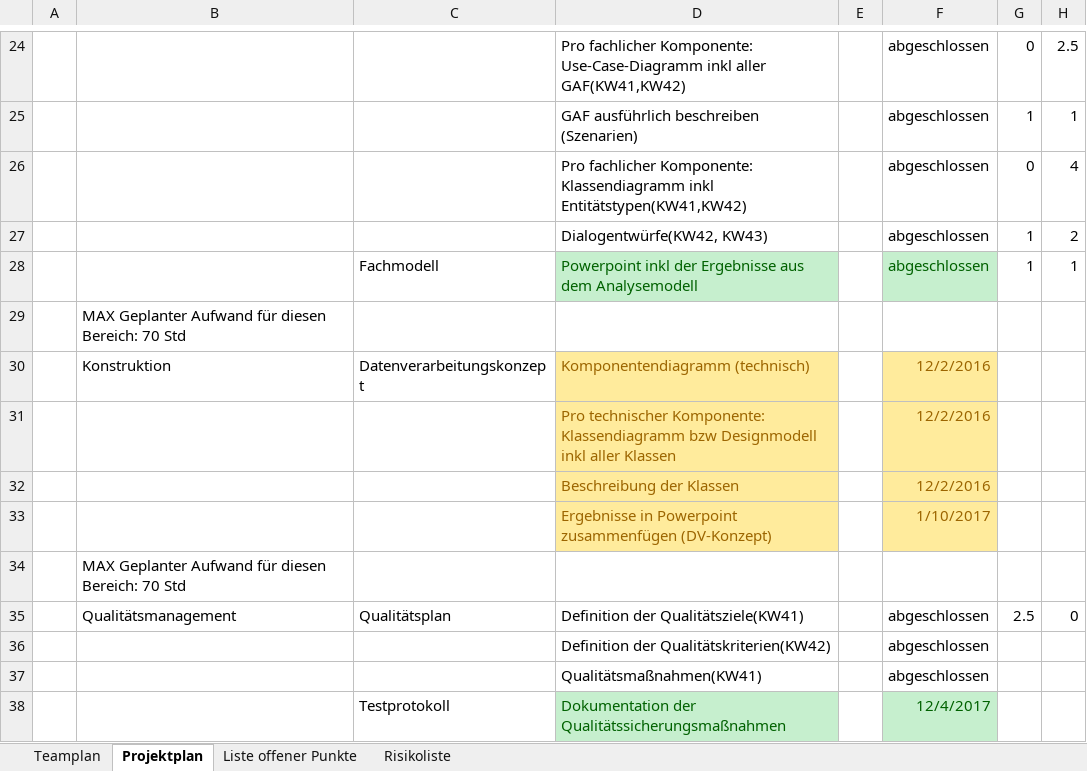
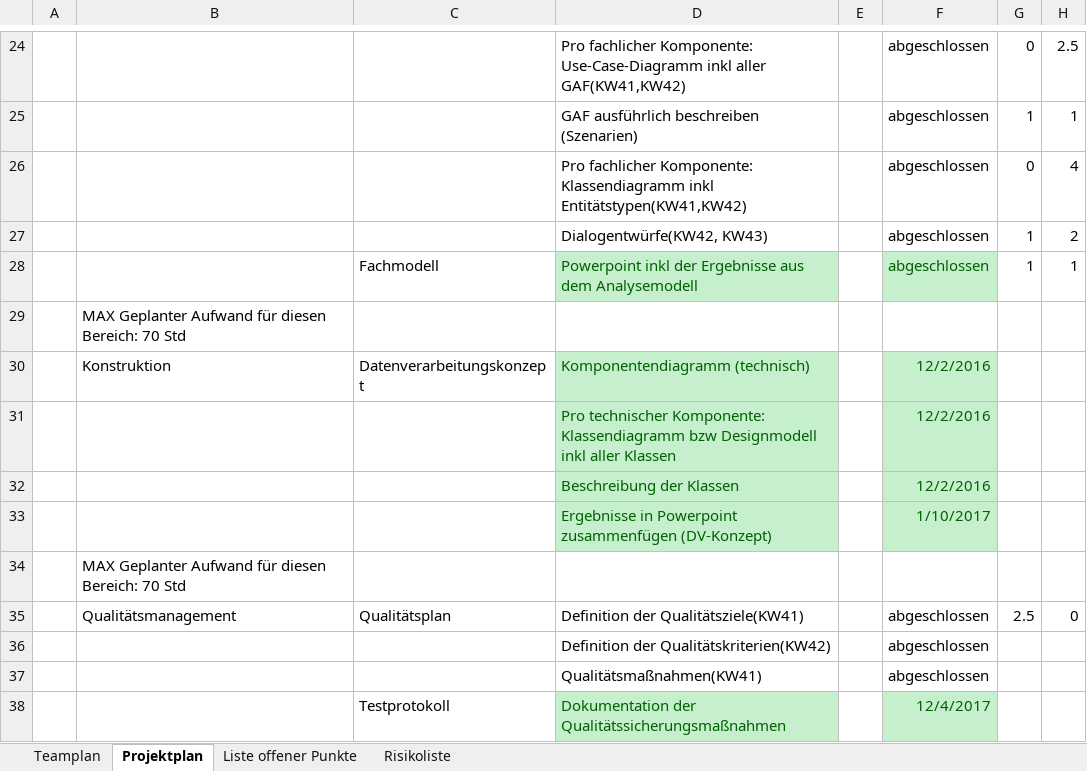
Before and after one commit to OnlineClicker/Rep, an Excel workbook: Kopie von SP_Projektplan_v5.xlsx, sheet Projektplan, drawn as a sheet; only a part is shown, gaps mark what is left out; values as stored, in another font and other column widths than the file's, no borders; conditional formats not drawn; the diff names each change by its address in the sheet, - before the commit and + after, or states it on an @@ line.

Commit message:
Add files via upload

```diff
--- a/Kopie von SP_Projektplan_v5.xlsx (sheet Projektplan)
+++ b/Kopie von SP_Projektplan_v5.xlsx (sheet Projektplan)
@@ D30:D33 fill: #FFEB9C → #C6EFCE, text colour: #9C6500 → #006100 @@
@@ F30:F33 fill: #FFEB9C → #C6EFCE, text colour: #9C6500 → #006100 @@
```
